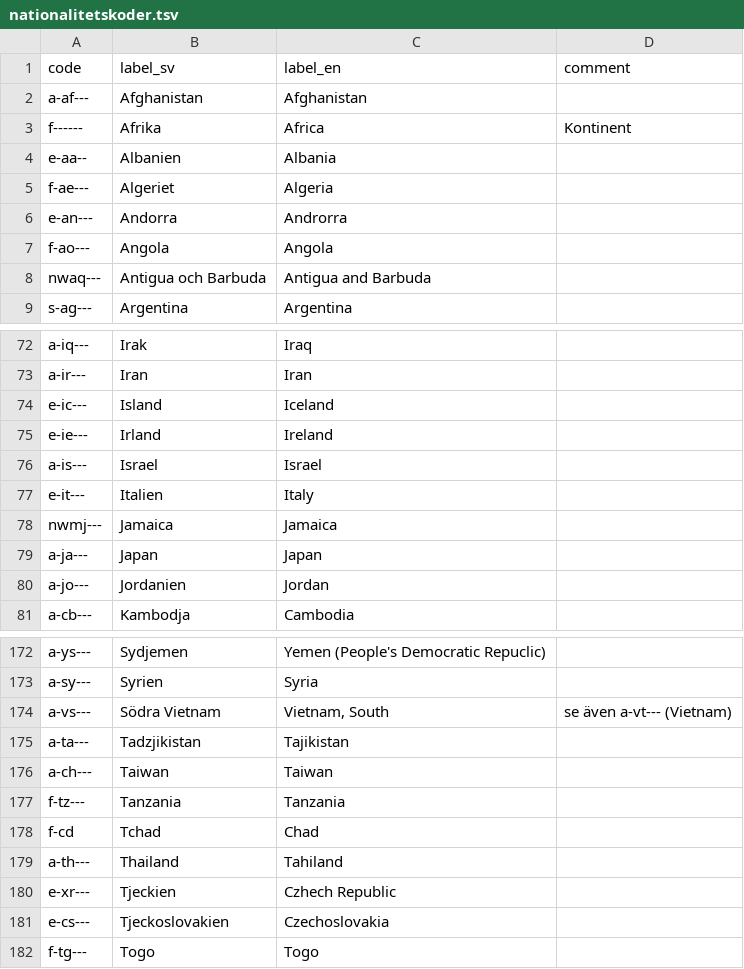
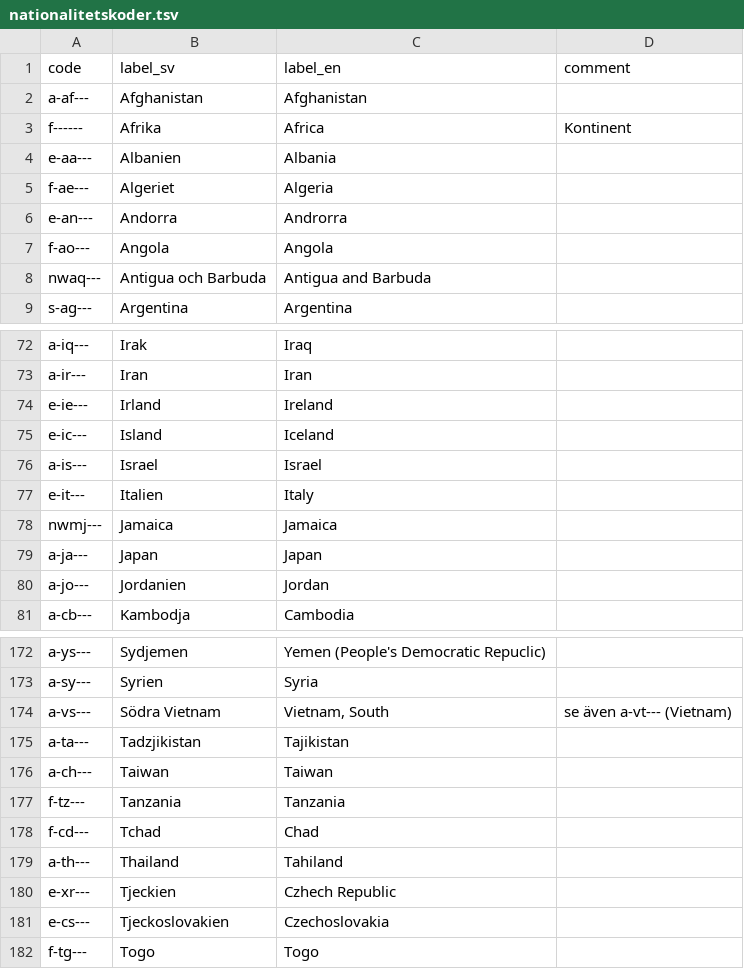
Before and after one commit to libris/definitions, a TSV file: source/nationalitetskoder.tsv, drawn as a sheet; only a part is shown, gaps mark what is left out.

Commit message:
Fixed faulty code formatting and sorting

```diff
--- a/source/nationalitetskoder.tsv
+++ b/source/nationalitetskoder.tsv
@@ -3,3 +3,3 @@ a-af---	Afghanistan	Afghanistan
 f------	Afrika	Africa	Kontinent
-e-aa--	Albanien	Albania	
+e-aa---	Albanien	Albania	
 f-ae---	Algeriet	Algeria	
@@ -73,4 +73,4 @@ a-iq---	Irak	Iraq
 a-ir---	Iran	Iran	
+e-ie---	Irland	Ireland	
 e-ic---	Island	Iceland	
-e-ie---	Irland	Ireland	
 a-is---	Israel	Israel	
@@ -177,3 +177,3 @@ a-ch---	Taiwan	Taiwan
 f-tz---	Tanzania	Tanzania	
-f-cd	Tchad	Chad	
+f-cd---	Tchad	Chad	
 a-th---	Thailand	Tahiland	
```
